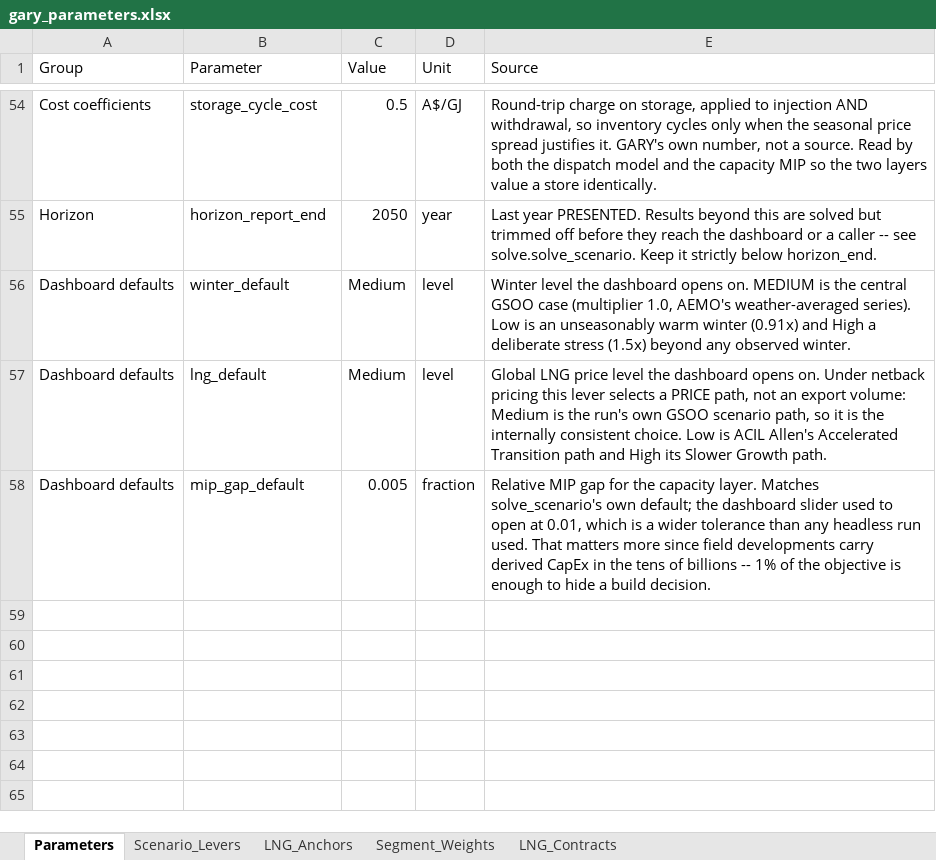
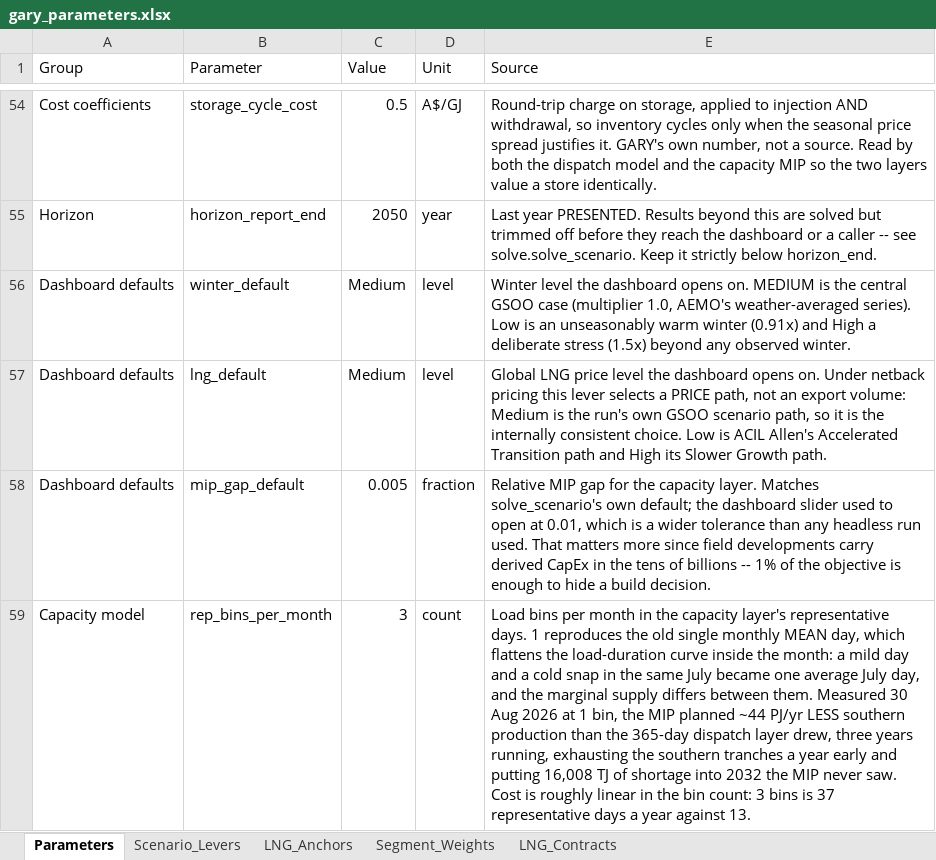
Before and after one commit to mhs795/GARY-gas-allocation-and-regional-yield, an Excel workbook: src/data/gary_parameters.xlsx, sheet Parameters, drawn as a sheet; only a part is shown, gaps mark what is left out; values as stored, in another font and other column widths than the file's, no borders; the diff names each change by its address in the sheet, - before the commit and + after, or states it on an @@ line.

```diff
--- a/src/data/gary_parameters.xlsx (sheet Parameters)
+++ b/src/data/gary_parameters.xlsx (sheet Parameters)
+row 59: Capacity model | rep_bins_per_month | 3 | count | Load bins per month in the capacity layer's representative days. 1 reproduces the old single monthly MEAN day, which flattens the load-duration curve inside the month: a mild day and a cold snap in the same July became one average July day, and the marginal supply differs between them. Measured 30 Aug 2026 at 1 bin, the MIP planned ~44 PJ/yr LESS southern production than the 365-day dispatch layer drew, three years running, exhausting the southern tranches a year early and putting 16,008 TJ of shortage into 2032 the MIP never saw. Cost is roughly linear in the bin count: 3 bins is 37 representative days a year against 13.
```
Also changed, not shown: 3 other files.
